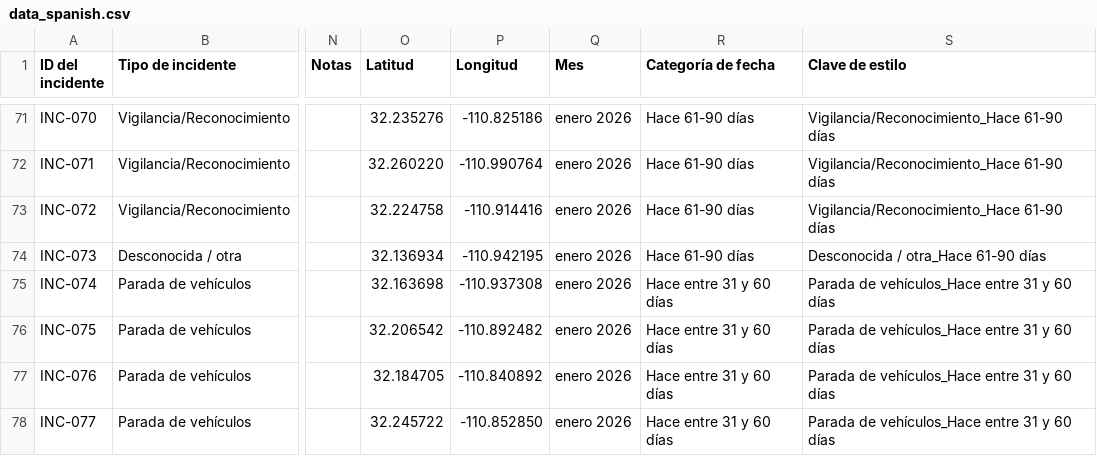
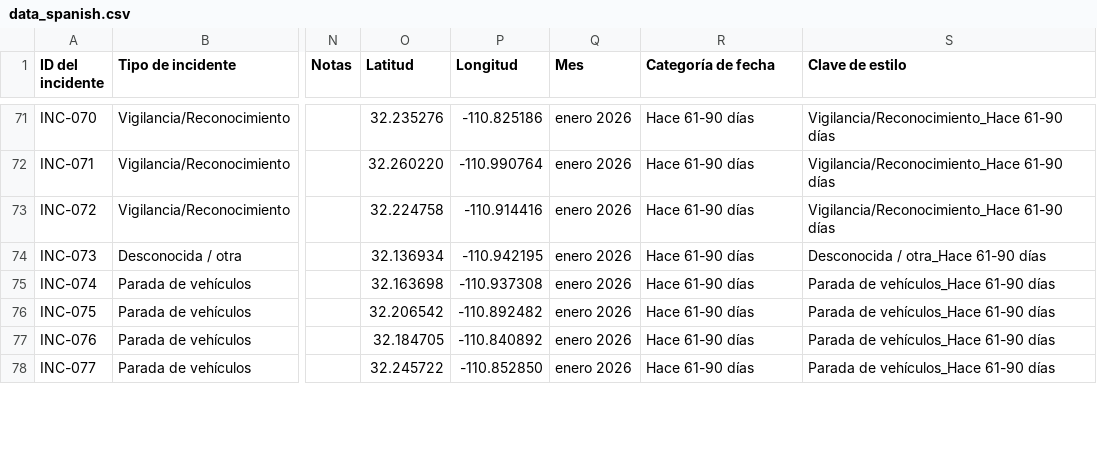
Before and after one commit to duganmeyer/Migra-Map-Data, a CSV file: data_spanish.csv, drawn as a sheet; only a part is shown, gaps mark what is left out; the diff covers the shown part only; the diff names each change by its address in the sheet, - before the commit and + after, or states it on an @@ line.

```diff
--- a/data_spanish.csv
+++ b/data_spanish.csv
-R75:R78 (Categoría de fecha): Hace entre 31 y 60 días
+R75:R78 (Categoría de fecha): Hace 61-90 días
-S75:S78 (Clave de estilo): Parada de vehículos_Hace entre 31 y 60 días
+S75:S78 (Clave de estilo): Parada de vehículos_Hace 61-90 días
```
Also changed, not shown: 9 edited cells elsewhere in this file, data_spanish_latest.csv.
